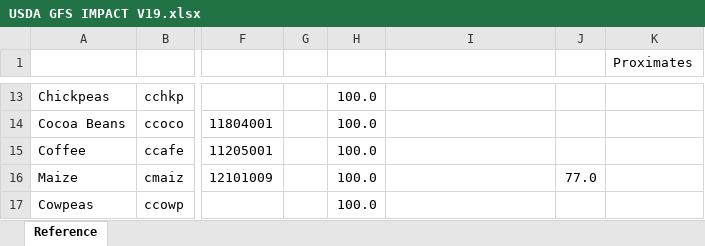
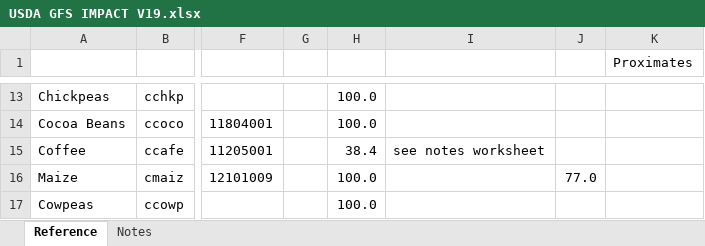
Before and after one commit to GeraldCNelson/nutmod, an Excel workbook: data-raw/NutrientData/nutrientDetails/USDA GFS IMPACT V19.xlsx, sheet Reference, drawn as a sheet; only a part is shown, gaps mark what is left out; values as stored, in another font and other column widths than the file's, no borders; the diff names each change by its address in the sheet, - before the commit and + after, or states it on an @@ line.

Commit message:
Added a coffee edible portions value to the IMPACT V19 xlsx file. Lots of changes to nutModSpiderGraph Added error checking in nutrientModFunctions shifted a column to the right (replacing a blank column) in DRI_IOM_V7.xlsx

```diff
--- a/data-raw/NutrientData/nutrientDetails/USDA GFS IMPACT V19.xlsx (sheet Reference)
+++ b/data-raw/NutrientData/nutrientDetails/USDA GFS IMPACT V19.xlsx (sheet Reference)
+sheet tab: Notes
-H15: 100.0
+H15: 38.4
-I15: (empty)
+I15: see notes worksheet
```
Also changed, not shown: data-raw/NutrientData/DRI_IOM_V7.xlsx, 3 other files.
